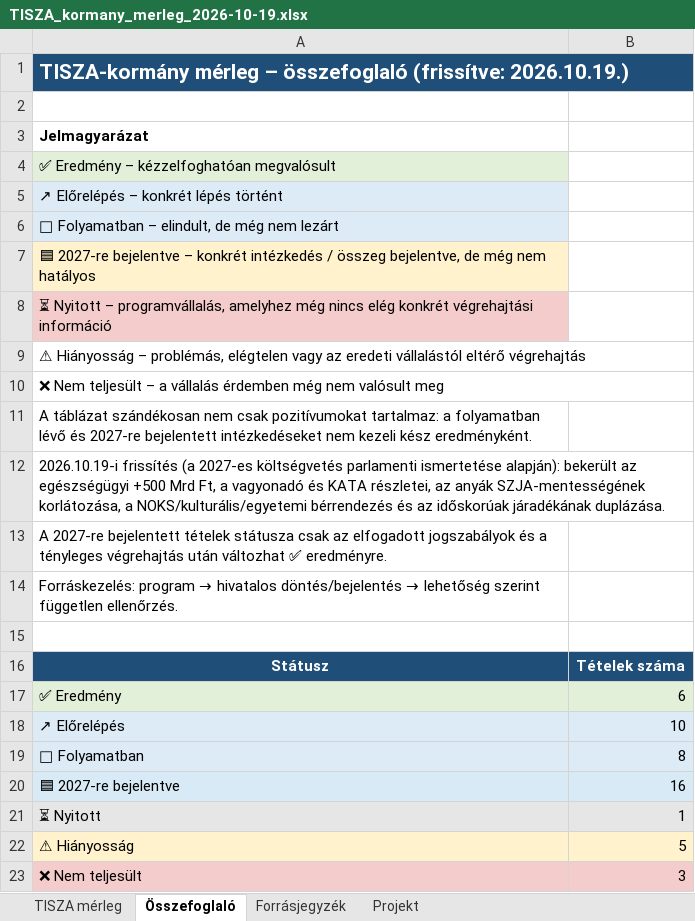
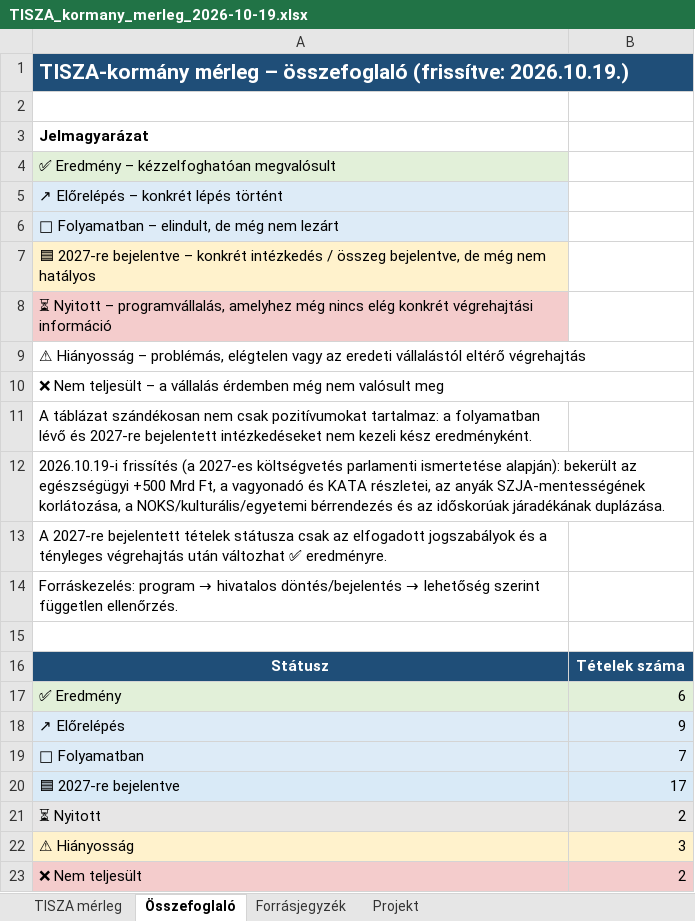
Before and after one commit to cooldance84/tisza-kormany-merleg, an Excel workbook: data/TISZA_kormany_merleg_2026-10-19.xlsx, sheet Összefoglaló, drawn as a sheet; values as stored, in another font and other column widths than the file's, no borders; the diff names each change by its address in the sheet, - before the commit and + after, or states it on an @@ line.

```diff
--- a/data/TISZA_kormany_merleg_2026-10-19.xlsx (sheet Összefoglaló)
+++ b/data/TISZA_kormany_merleg_2026-10-19.xlsx (sheet Összefoglaló)
-B18: 10
+B18: 9
-B19: 8
+B19: 7
-B20: 16
+B20: 17
-B21: 1
+B21: 2
-B22: 5
+B22: 3
-B23: 3
+B23: 2
```
Also changed, not shown: sheet TISZA mérleg, 5 other files.
